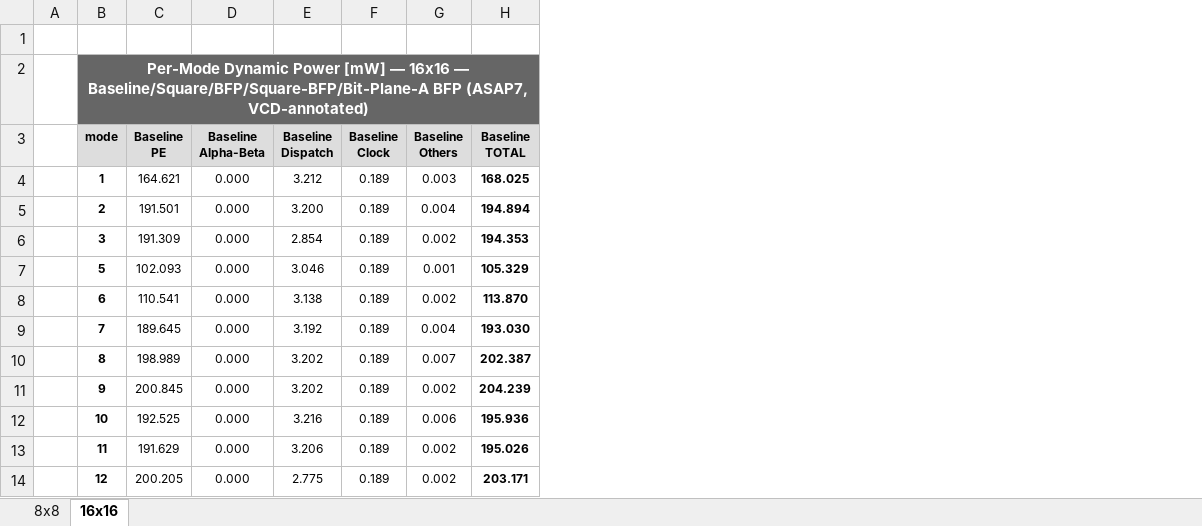
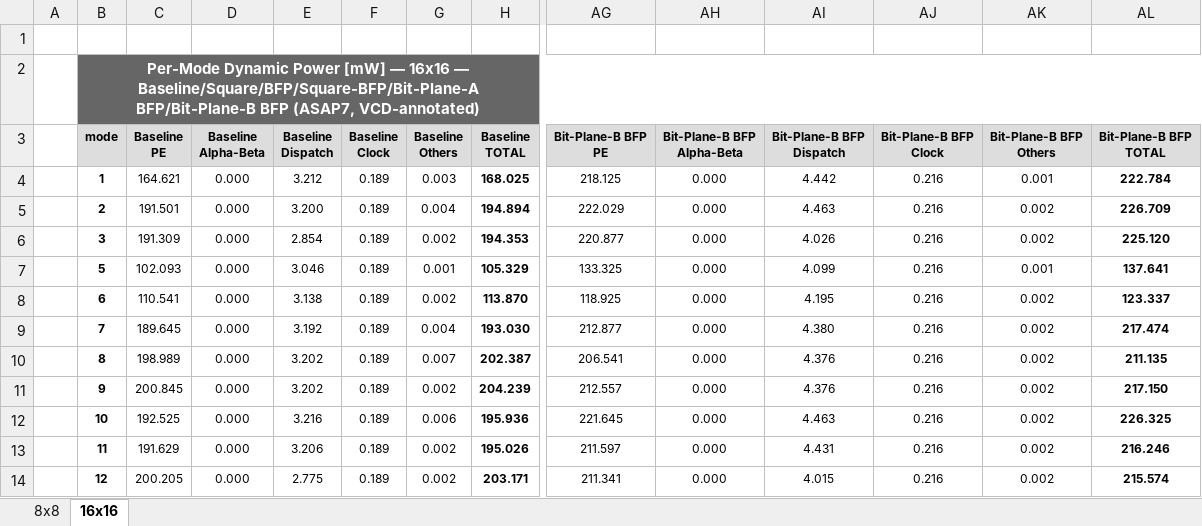
Before and after one commit to simone-machetti/ai-core, an Excel workbook: projects/ai-core/doc/data/res_syn_mode_pwr.xlsx, sheet 16x16, drawn as a sheet; only a part is shown, gaps mark what is left out; values as stored, in another font and other column widths than the file's, no borders; the diff covers the shown part only; the diff names each change by its address in the sheet, - before the commit and + after, or states it on an @@ line.

Commit message:
Added Bit-Plane-B version.

```diff
--- a/projects/ai-core/doc/data/res_syn_mode_pwr.xlsx (sheet 16x16)
+++ b/projects/ai-core/doc/data/res_syn_mode_pwr.xlsx (sheet 16x16)
+column AG (Bit-Plane-B BFP PE), rows 4-14: 218.125 | 222.029 | 220.877 | 133.325 | 118.925 | 212.877 | 206.541 | 212.557 | 221.645 | 211.597 | 211.341
+column AH (Bit-Plane-B BFP Alpha-Beta), rows 4-14: all 0.000
+column AI (Bit-Plane-B BFP Dispatch), rows 4-14: 4.442 | 4.463 | 4.026 | 4.099 | 4.195 | 4.380 | 4.376 | 4.376 | 4.463 | 4.431 | 4.015
+column AJ (Bit-Plane-B BFP Clock), rows 4-14: all 0.216
+column AK (Bit-Plane-B BFP Others), rows 4-14: 0.001 | 0.002 | 0.002 | 0.001 | 0.002 | 0.002 | 0.002 | 0.002 | 0.002 | 0.002 | 0.002
+column AL (Bit-Plane-B BFP TOTAL), rows 4-14: 222.784 | 226.709 | 225.120 | 137.641 | 123.337 | 217.474 | 211.135 | 217.150 | 226.325 | 216.246 | 215.574
-B2 (mode): …— Baseline/Square/BFP/Square-BFP/Bit-Plane-A BFP (ASAP7,…
+B2 (mode): …— Baseline/Square/BFP/Square-BFP/Bit-Plane-A BFP/Bit-Plane-B BFP (ASAP7,…
-C2:H2 fill: none
+C2:H2 fill: #666666
```
Also changed, not shown: cell formats elsewhere in this sheet, sheet 8x8, projects/ai-core/doc/data/res_syn_area.xlsx, projects/ai-core/doc/data/res_syn_pe_area.xlsx, 45 other files.
